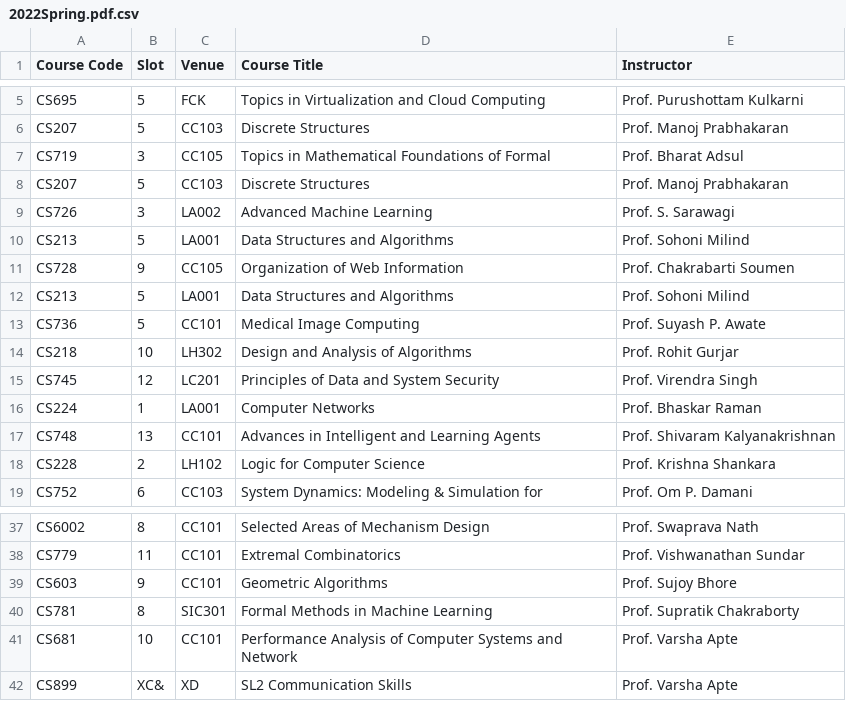
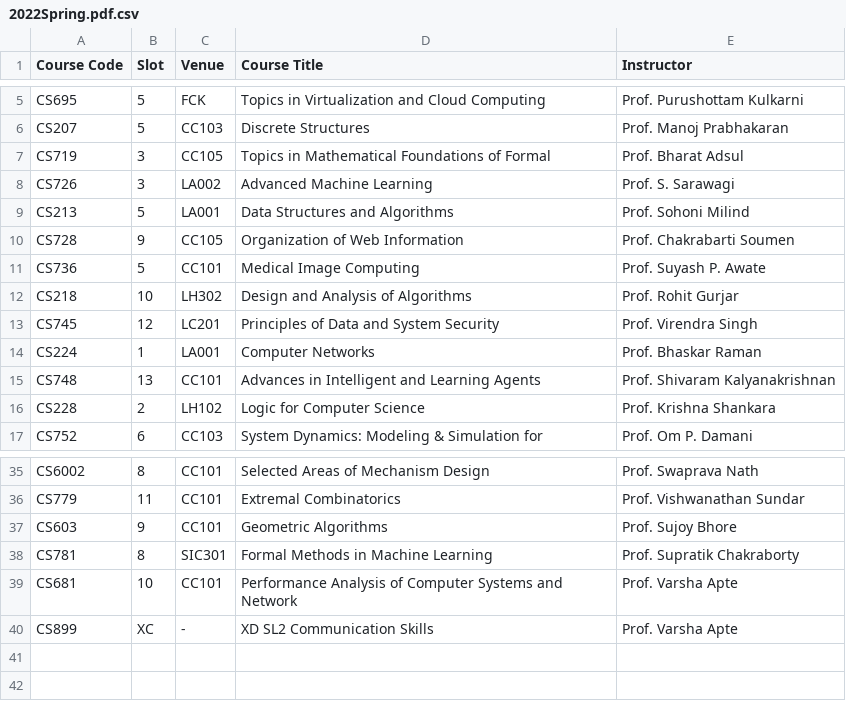
Before and after one commit to SwethaMagesh/course-analysis-swlab, a CSV file: MODULE-TIMETABLE/output/2022Spring.pdf.csv, drawn as a sheet; only a part is shown, gaps mark what is left out.

```diff
--- a/MODULE-TIMETABLE/output/2022Spring.pdf.csv
+++ b/MODULE-TIMETABLE/output/2022Spring.pdf.csv
@@ -7,3 +7,2 @@ CS207,5,CC103,Discrete Structures,Prof. Manoj Prabhakaran
 CS719,3,CC105,Topics in Mathematical Foundations of Formal,Prof. Bharat Adsul
-CS207,5,CC103,Discrete Structures,Prof. Manoj Prabhakaran
 CS726,3,LA002,Advanced Machine Learning,Prof. S. Sarawagi
@@ -11,3 +10,2 @@ CS213,5,LA001,Data Structures and Algorithms,Prof. Sohoni Milind
 CS728,9,CC105,Organization of Web Information,Prof. Chakrabarti Soumen
-CS213,5,LA001,Data Structures and Algorithms,Prof. Sohoni Milind
 CS736,5,CC101,Medical Image Computing,Prof. Suyash P. Awate
@@ -41,2 +39,2 @@ CS781,8,SIC301,Formal Methods in Machine Learning,Prof. Supratik Chakraborty
 CS681,10,CC101,Performance Analysis of Computer Systems and Network,Prof. Varsha Apte
-CS899,XC&,XD,SL2 Communication Skills,Prof. Varsha Apte
+CS899,XC,-,XD SL2 Communication Skills,Prof. Varsha Apte
```
Also changed, not shown: MODULE-TIMETABLE/output/2021Spring.pdf.csv, MODULE-TIMETABLE/output/2022Autumn.pdf.csv, 2 other files.
